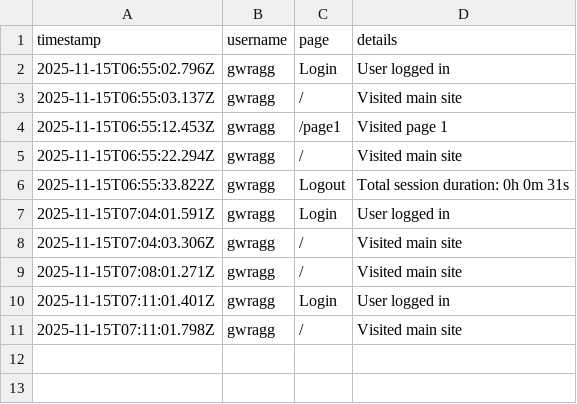
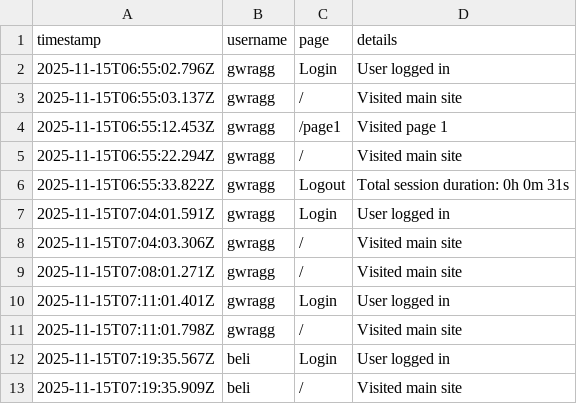
Before and after one commit to gregorywragg-blip/constructionapprenticeships, a CSV file: activity_log.csv, drawn as a sheet; the diff names each change by its address in the sheet, - before the commit and + after, or states it on an @@ line.

```diff
--- a/activity_log.csv
+++ b/activity_log.csv
+row 12: 2025-11-15T07:19:35.567Z | beli | Login | User logged in
+row 13: 2025-11-15T07:19:35.909Z | beli | / | Visited main site
```
Also changed, not shown: 1 other file.
